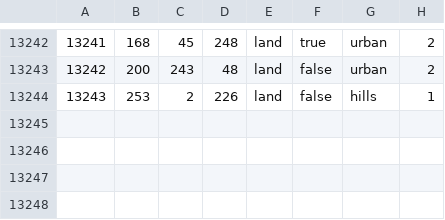
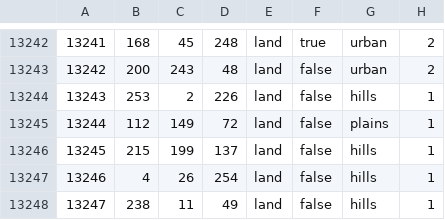
Before and after one commit to CodingAdam/Releasables, a CSV file: map/definition.csv, drawn as a sheet; only a part is shown, gaps mark what is left out; the diff names each change by its address in the sheet, - before the commit and + after, or states it on an @@ line.

```diff
--- a/map/definition.csv
+++ b/map/definition.csv
+row 13245: 13244 | 112 | 149 | 72 | land | false | plains | 1
+row 13246: 13245 | 215 | 199 | 137 | land | false | hills | 1
+row 13247: 13246 | 4 | 26 | 254 | land | false | hills | 1
+row 13248: 13247 | 238 | 11 | 49 | land | false | hills | 1
```
Also changed, not shown: 32 other files.
